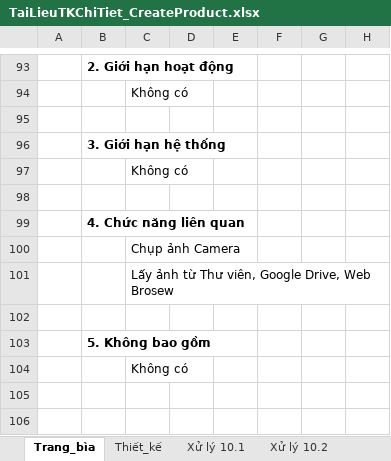
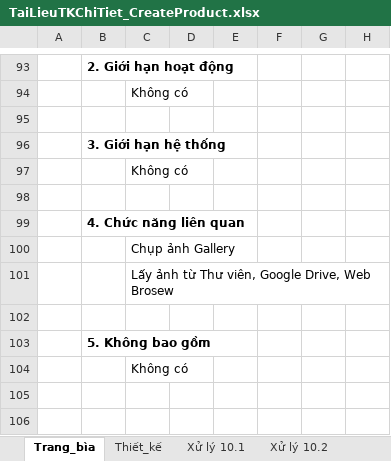
Before and after one commit to nmthuann/tai-lieu-thiet-ke, an Excel workbook: TaiLieuTKChiTiet_CreateProduct.xlsx, sheet Trang_bìa, drawn as a sheet; only a part is shown, gaps mark what is left out; values as stored, in another font and other column widths than the file's, no borders; charts and pictures not drawn; the diff names each change by its address in the sheet, - before the commit and + after, or states it on an @@ line.

```diff
--- a/TaiLieuTKChiTiet_CreateProduct.xlsx (sheet Trang_bìa)
+++ b/TaiLieuTKChiTiet_CreateProduct.xlsx (sheet Trang_bìa)
-C100: Chụp ảnh Camera
+C100: Chụp ảnh Gallery
```
Also changed, not shown: sheet Thiết_kế, TaiLieuTKChiTiet_RegisterPage.xlsx, 1 other file.
